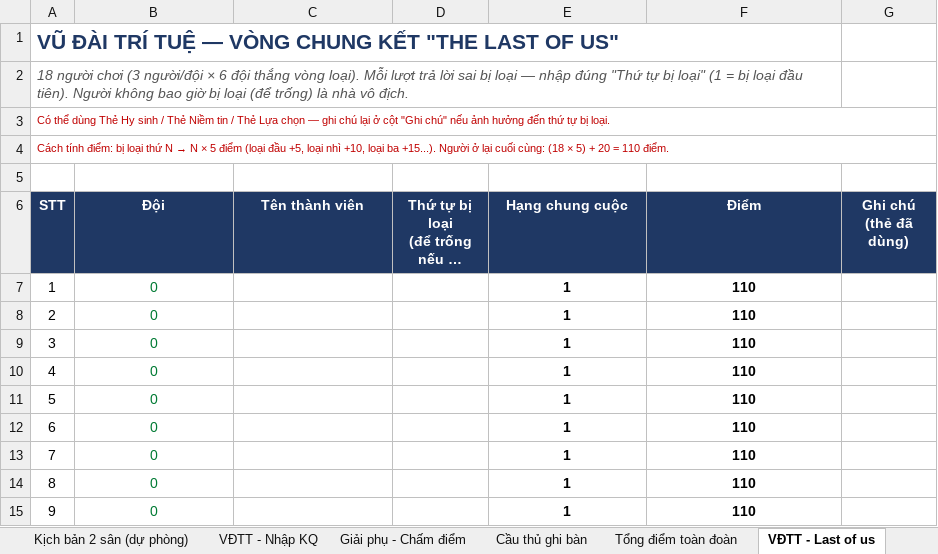
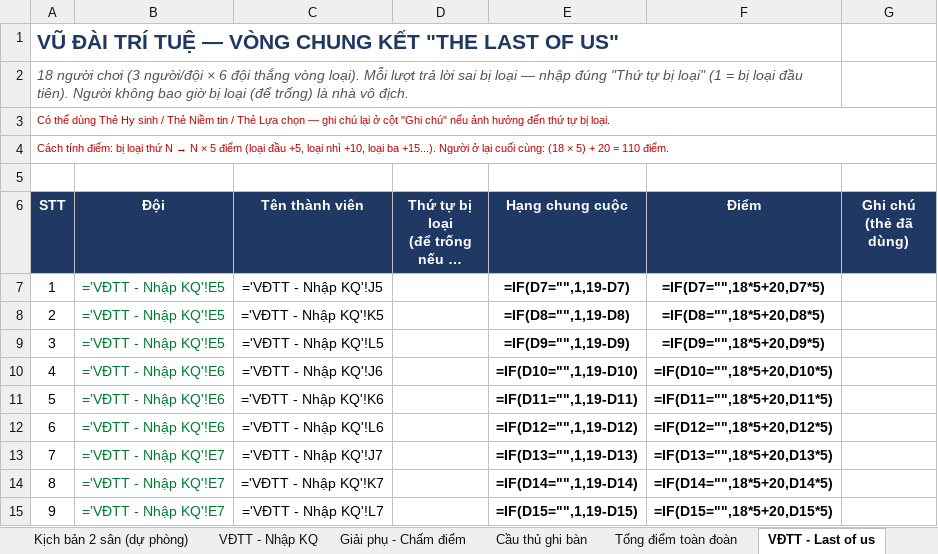
Before and after one commit to HuyVu1303/dulich2026, an Excel workbook: Quan_ly_hoi_thao_Final.xlsx, sheet VĐTT - Last of us, drawn as a sheet; only a part is shown; long unchanged cells end in …; values as stored, in another font and other column widths than the file's, no borders; formulas without a stored value are shown as written; the diff covers the shown part only; the diff names each change by its address in the sheet, - before the commit and + after, or states it on an @@ line.

```diff
--- a/Quan_ly_hoi_thao_Final.xlsx (sheet VĐTT - Last of us)
+++ b/Quan_ly_hoi_thao_Final.xlsx (sheet VĐTT - Last of us)
-B7:B9 (Đội): 0
+B7:B9 (Đội): ='VĐTT - Nhập KQ'!E5
-C7 (Tên thành viên): (empty)
+C7 (Tên thành viên): ='VĐTT - Nhập KQ'!J5
-E7 (Hạng chung cuộc): 1
+E7 (Hạng chung cuộc): =IF(D7="",1,19-D7)
-F7 (Điểm): 110
+F7 (Điểm): =IF(D7="",18*5+20,D7*5)
-C8 (Tên thành viên): (empty)
+C8 (Tên thành viên): ='VĐTT - Nhập KQ'!K5
-E8 (Hạng chung cuộc): 1
+E8 (Hạng chung cuộc): =IF(D8="",1,19-D8)
-F8 (Điểm): 110
+F8 (Điểm): =IF(D8="",18*5+20,D8*5)
-C9 (Tên thành viên): (empty)
+C9 (Tên thành viên): ='VĐTT - Nhập KQ'!L5
-E9 (Hạng chung cuộc): 1
+E9 (Hạng chung cuộc): =IF(D9="",1,19-D9)
-F9 (Điểm): 110
+F9 (Điểm): =IF(D9="",18*5+20,D9*5)
-B10:B12 (Đội): 0
+B10:B12 (Đội): ='VĐTT - Nhập KQ'!E6
-C10 (Tên thành viên): (empty)
+C10 (Tên thành viên): ='VĐTT - Nhập KQ'!J6
-E10 (Hạng chung cuộc): 1
+E10 (Hạng chung cuộc): =IF(D10="",1,19-D10)
-F10 (Điểm): 110
+F10 (Điểm): =IF(D10="",18*5+20,D10*5)
-C11 (Tên thành viên): (empty)
+C11 (Tên thành viên): ='VĐTT - Nhập KQ'!K6
-E11 (Hạng chung cuộc): 1
+E11 (Hạng chung cuộc): =IF(D11="",1,19-D11)
-F11 (Điểm): 110
+F11 (Điểm): =IF(D11="",18*5+20,D11*5)
-C12 (Tên thành viên): (empty)
+C12 (Tên thành viên): ='VĐTT - Nhập KQ'!L6
-E12 (Hạng chung cuộc): 1
+E12 (Hạng chung cuộc): =IF(D12="",1,19-D12)
-F12 (Điểm): 110
+F12 (Điểm): =IF(D12="",18*5+20,D12*5)
-B13:B15 (Đội): 0
+B13:B15 (Đội): ='VĐTT - Nhập KQ'!E7
-C13 (Tên thành viên): (empty)
+C13 (Tên thành viên): ='VĐTT - Nhập KQ'!J7
-E13 (Hạng chung cuộc): 1
+E13 (Hạng chung cuộc): =IF(D13="",1,19-D13)
-F13 (Điểm): 110
+F13 (Điểm): =IF(D13="",18*5+20,D13*5)
-C14 (Tên thành viên): (empty)
+C14 (Tên thành viên): ='VĐTT - Nhập KQ'!K7
-E14 (Hạng chung cuộc): 1
+E14 (Hạng chung cuộc): =IF(D14="",1,19-D14)
-F14 (Điểm): 110
+F14 (Điểm): =IF(D14="",18*5+20,D14*5)
-C15 (Tên thành viên): (empty)
+C15 (Tên thành viên): ='VĐTT - Nhập KQ'!L7
-E15 (Hạng chung cuộc): 1
+E15 (Hạng chung cuộc): =IF(D15="",1,19-D15)
-F15 (Điểm): 110
+F15 (Điểm): =IF(D15="",18*5+20,D15*5)
```
Also changed, not shown: 36 edited cells elsewhere in this sheet, sheet Giải phụ - Chấm điểm, sheet Tổng kết, sheet Cầu thủ ghi bàn, sheet Nhập kết quả, sheet Tổng điểm toàn đoàn, sheet Lịch thi đấu, 6 more sheets, formulas that keep their value, charts or pictures.
